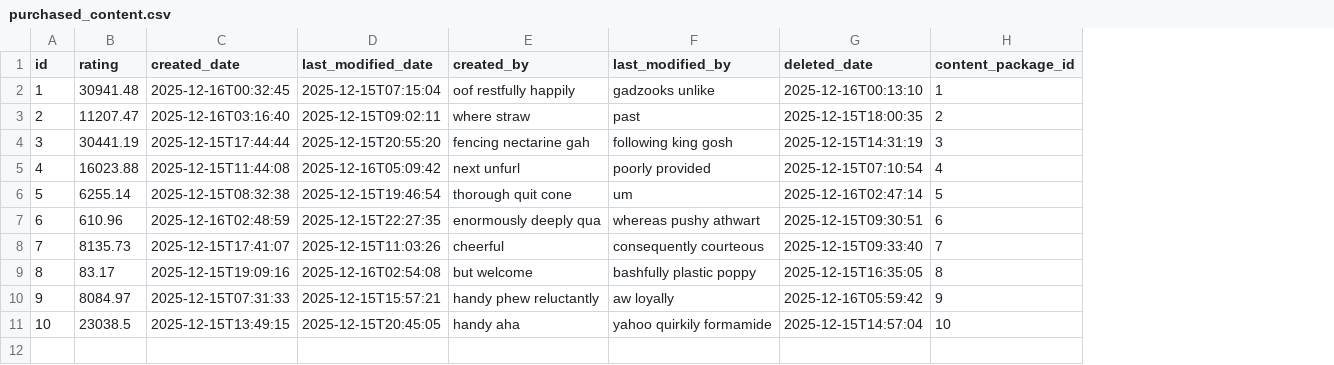
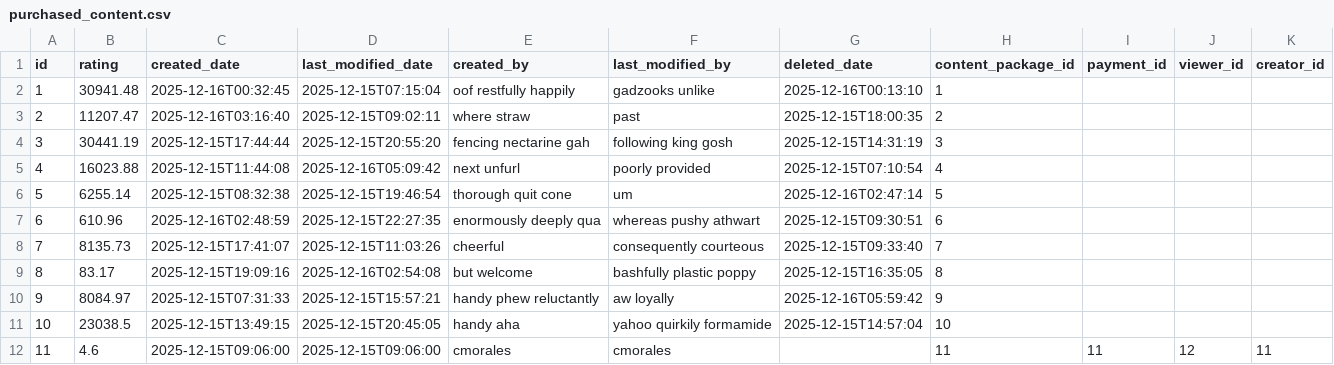
Before and after one commit to affner/monsterdam-chicks-monolith, a CSV file: src/main/resources/config/liquibase/fake-data/purchased_content.csv, drawn as a sheet; the diff names each change by its address in the sheet, - before the commit and + after, or states it on an @@ line.

```diff
--- a/src/main/resources/config/liquibase/fake-data/purchased_content.csv
+++ b/src/main/resources/config/liquibase/fake-data/purchased_content.csv
+column I (payment_id), empty
+column J (viewer_id), empty
+column K (creator_id), empty
+row 12: 11 | 4.6 | 2025-12-15T09:06:00 | 2025-12-15T09:06:00 | cmorales | cmorales |  | 11 | 11 | 12 | 11
```
Also changed, not shown: src/main/resources/config/liquibase/fake-data/content_package.csv, src/main/resources/config/liquibase/fake-data/payment.csv, 5 other files.
